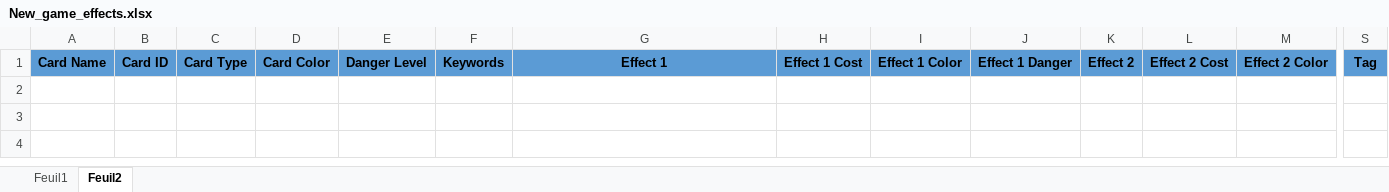
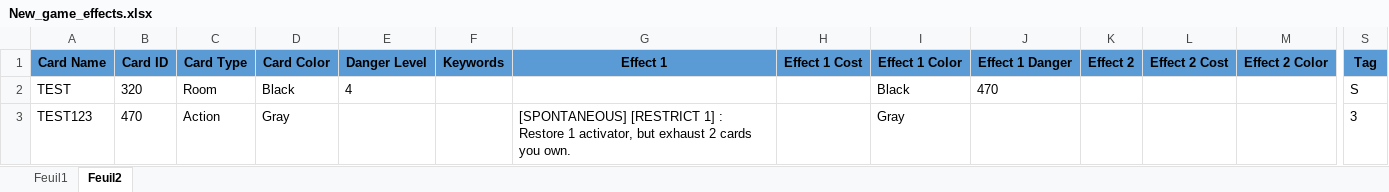
Before and after one commit to Habounou/Card_Generation, an Excel workbook: New_game_effects.xlsx, sheet Feuil2, drawn as a sheet; only a part is shown, gaps mark what is left out; values as stored, in another font and other column widths than the file's, no borders; rows hold the shown columns only; the diff names each change by its address in the sheet, - before the commit and + after, or states it on an @@ line.

Commit message:
Redoing all the effects.

```diff
--- a/New_game_effects.xlsx (sheet Feuil2)
+++ b/New_game_effects.xlsx (sheet Feuil2)
+row 2: TEST | 320 | Room | Black | 4 |  |  |  | Black | 470 |  |  |  | S
+row 3: TEST123 | 470 | Action | Gray |  |  | [SPONTANEOUS] [RESTRICT 1] : Restore 1 activator, but exhaust 2 cards you own. |  | Gray |  |  |  |  | 3
```
Also changed, not shown: 1 other file.
